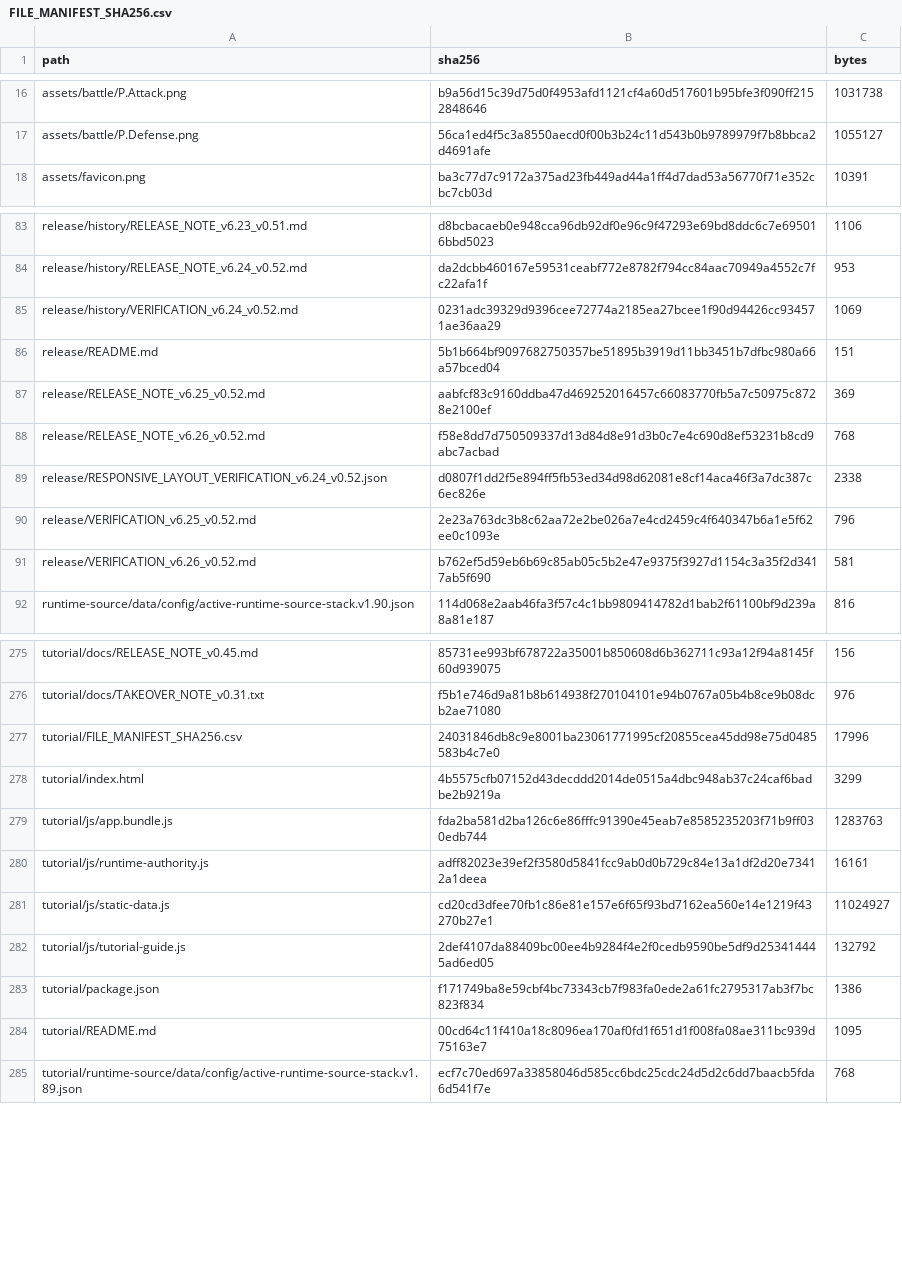
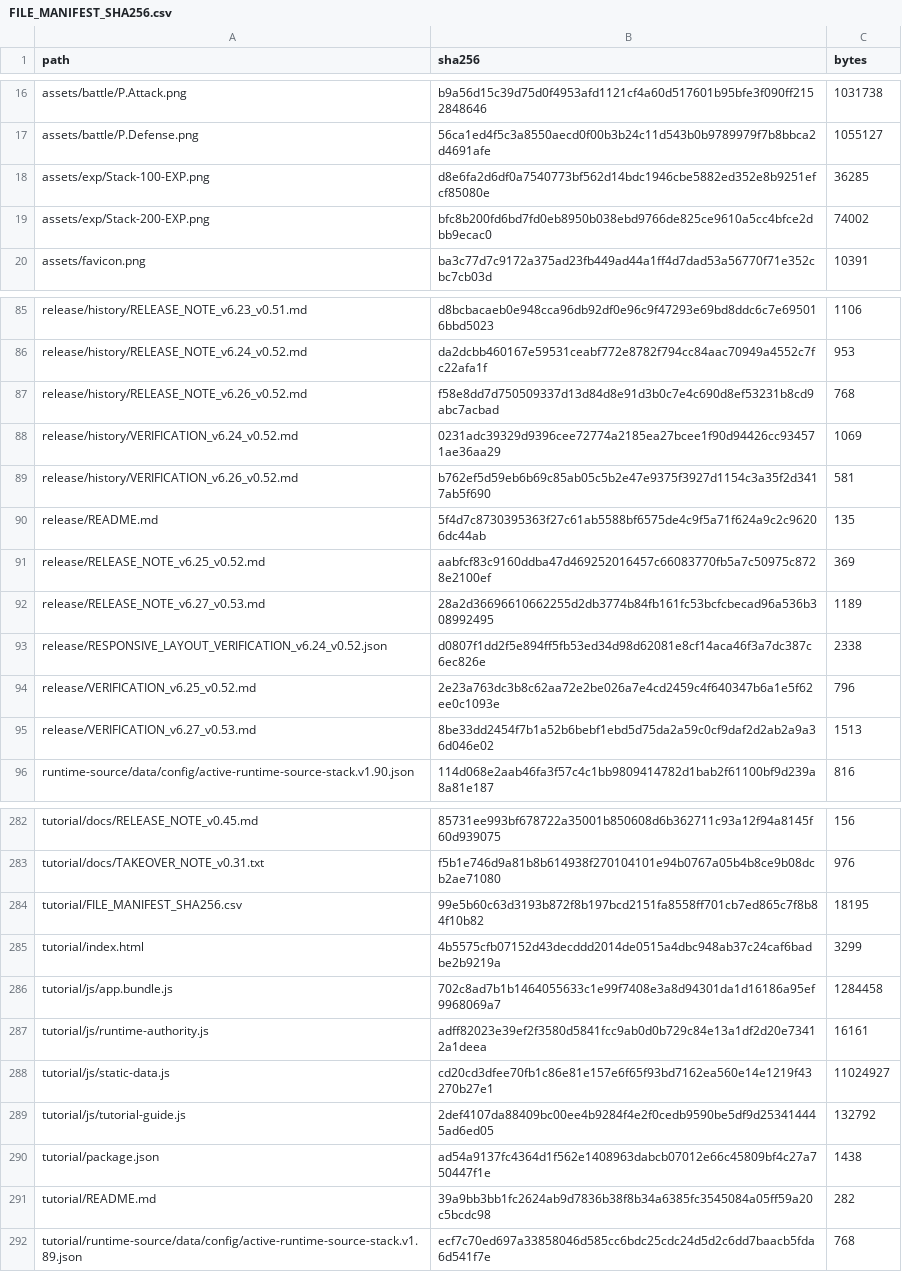
Before and after one commit to GrandisLegacyTCG/Grandis-Legacy-VS-AI, a CSV file: FILE_MANIFEST_SHA256.csv, drawn as a sheet; only a part is shown, gaps mark what is left out; the diff covers the shown part only.

```diff
--- a/FILE_MANIFEST_SHA256.csv
+++ b/FILE_MANIFEST_SHA256.csv
@@ -17,2 +17,4 @@ assets/battle/P.Attack.png,b9a56d15c39d75d0f4953afd1121cf4a60d517601b95bfe3f090f
 assets/battle/P.Defense.png,56ca1ed4f5c3a8550aecd0f00b3b24c11d543b0b9789979f7b8bbca2d4691afe,1055127
+assets/exp/Stack-100-EXP.png,d8e6fa2d6df0a7540773bf562d14bdc1946cbe5882ed352e8b9251efcf85080e,36285
+assets/exp/Stack-200-EXP.png,bfc8b200fd6bd7fd0eb8950b038ebd9766de825ce9610a5cc4bfce2dbb9ecac0,74002
 assets/favicon.png,ba3c77d7c9172a375ad23fb449ad44a1ff4d7dad53a56770f71e352cbc7cb03d,10391
@@ -84,9 +86,11 @@ release/history/RELEASE_NOTE_v6.23_v0.51.md,d8bcbacaeb0e948cca96db92df0e96c9f472
 release/history/RELEASE_NOTE_v6.24_v0.52.md,da2dcbb460167e59531ceabf772e8782f794cc84aac70949a4552c7fc22afa1f,953
+release/history/RELEASE_NOTE_v6.26_v0.52.md,f58e8dd7d750509337d13d84d8e91d3b0c7e4c690d8ef53231b8cd9abc7acbad,768
 release/history/VERIFICATION_v6.24_v0.52.md,0231adc39329d9396cee72774a2185ea27bcee1f90d94426cc934571ae36aa29,1069
-release/README.md,5b1b664bf9097682750357be51895b3919d11bb3451b7dfbc980a66a57bced04,151
+release/history/VERIFICATION_v6.26_v0.52.md,b762ef5d59eb6b69c85ab05c5b2e47e9375f3927d1154c3a35f2d3417ab5f690,581
+release/README.md,5f4d7c8730395363f27c61ab5588bf6575de4c9f5a71f624a9c2c96206dc44ab,135
 release/RELEASE_NOTE_v6.25_v0.52.md,aabfcf83c9160ddba47d469252016457c66083770fb5a7c50975c8728e2100ef,369
-release/RELEASE_NOTE_v6.26_v0.52.md,f58e8dd7d750509337d13d84d8e91d3b0c7e4c690d8ef53231b8cd9abc7acbad,768
+release/RELEASE_NOTE_v6.27_v0.53.md,28a2d36696610662255d2db3774b84fb161fc53bcfcbecad96a536b308992495,1189
 release/RESPONSIVE_LAYOUT_VERIFICATION_v6.24_v0.52.json,d0807f1dd2f5e894ff5fb53ed34d98d62081e8cf14aca46f3a7dc387c6ec826e,2338
 release/VERIFICATION_v6.25_v0.52.md,2e23a763dc3b8c62aa72e2be026a7e4cd2459c4f640347b6a1e5f62ee0c1093e,796
-release/VERIFICATION_v6.26_v0.52.md,b762ef5d59eb6b69c85ab05c5b2e47e9375f3927d1154c3a35f2d3417ab5f690,581
+release/VERIFICATION_v6.27_v0.53.md,8be33dd2454f7b1a52b6bebf1ebd5d75da2a59c0cf9daf2d2ab2a9a36d046e02,1513
 runtime-source/data/config/active-runtime-source-stack.v1.90.json,114d068e2aab46fa3f57c4c1bb9809414782d1bab2f61100bf9d239a8a81e187,816
@@ -276,5 +283,5 @@ tutorial/docs/RELEASE_NOTE_v0.45.md,85731ee993bf678722a35001b850608d6b362711c93a
 tutorial/docs/TAKEOVER_NOTE_v0.31.txt,f5b1e746d9a81b8b614938f270104101e94b0767a05b4b8ce9b08dcb2ae71080,976
-tutorial/FILE_MANIFEST_SHA256.csv,24031846db8c9e8001ba23061771995cf20855cea45dd98e75d0485583b4c7e0,17996
+tutorial/FILE_MANIFEST_SHA256.csv,99e5b60c63d3193b872f8b197bcd2151fa8558ff701cb7ed865c7f8b84f10b82,18195
 tutorial/index.html,4b5575cfb07152d43decddd2014de0515a4dbc948ab37c24caf6badbe2b9219a,3299
-tutorial/js/app.bundle.js,fda2ba581d2ba126c6e86fffc91390e45eab7e8585235203f71b9ff030edb744,1283763
+tutorial/js/app.bundle.js,702c8ad7b1b1464055633c1e99f7408e3a8d94301da1d16186a95ef9968069a7,1284458
 tutorial/js/runtime-authority.js,adff82023e39ef2f3580d5841fcc9ab0d0b729c84e13a1df2d20e73412a1deea,16161
@@ -282,4 +289,4 @@ tutorial/js/static-data.js,cd20cd3dfee70fb1c86e81e157e6f65f93bd7162ea560e14e1219
 tutorial/js/tutorial-guide.js,2def4107da88409bc00ee4b9284f4e2f0cedb9590be5df9d253414445ad6ed05,132792
-tutorial/package.json,f171749ba8e59cbf4bc73343cb7f983fa0ede2a61fc2795317ab3f7bc823f834,1386
-tutorial/README.md,00cd64c11f410a18c8096ea170af0fd1f651d1f008fa08ae311bc939d75163e7,1095
+tutorial/package.json,ad54a9137fc4364d1f562e1408963dabcb07012e66c45809bf4c27a750447f1e,1438
+tutorial/README.md,39a9bb3bb1fc2624ab9d7836b38f8b34a6385fc3545084a05ff59a20c5bcdc98,282
 tutorial/runtime-source/data/config/active-runtime-source-stack.v1.89.json,ecf7c70ed697a33858046d585cc6bdc25cdc24d5d2c6dd7baacb5fda6d541f7e,768
```
Also changed, not shown: 4 added rows, 1 removed row and 45 edited cells elsewhere in this file, tutorial/FILE_MANIFEST_SHA256.csv, 49 other files.
